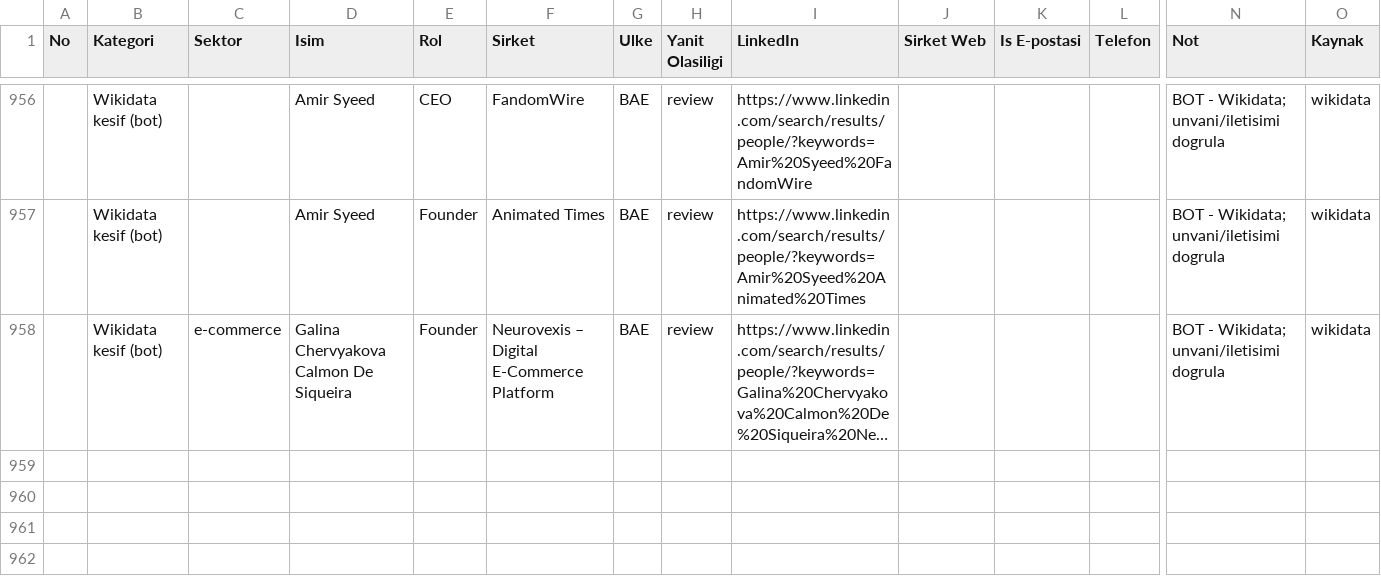
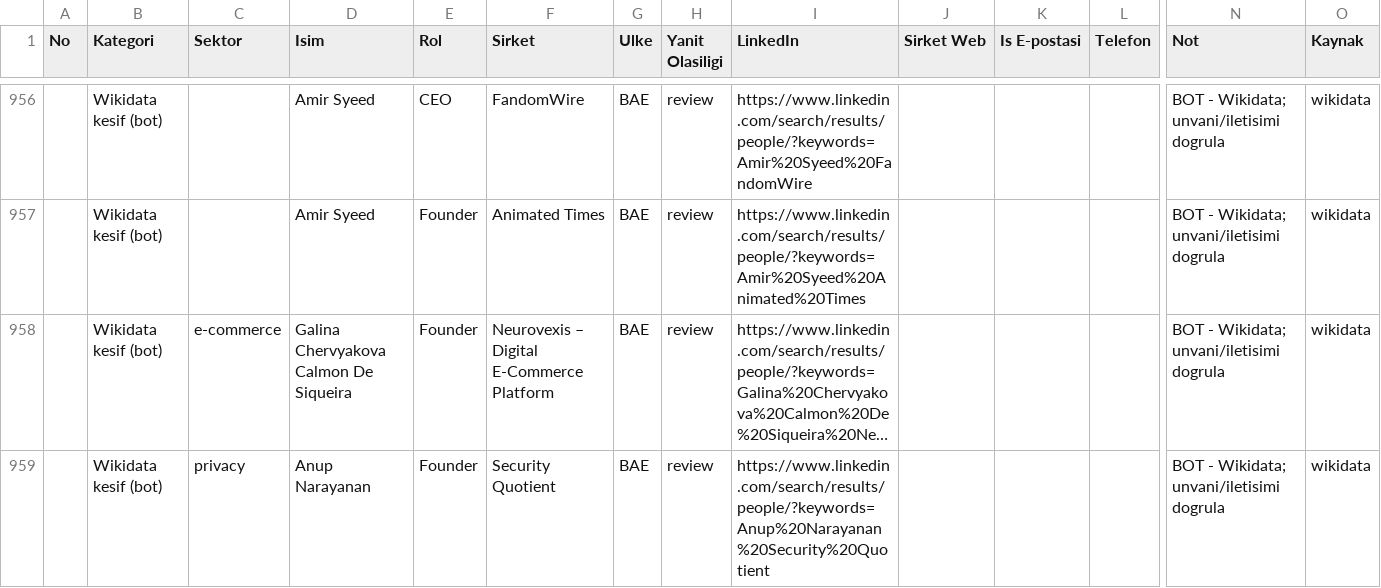
Before and after one commit to eslemsali99-eng/GCC-Lead-Finder-CRM-System, a CSV file: GCC_TUM_KISILER_LIVE.csv, drawn as a sheet; only a part is shown, gaps mark what is left out; long unchanged cells end in …; rows hold the shown columns only; the diff names each change by its address in the sheet, - before the commit and + after, or states it on an @@ line.

```diff
--- a/GCC_TUM_KISILER_LIVE.csv
+++ b/GCC_TUM_KISILER_LIVE.csv
+row 959:  | Wikidata kesif (bot) | privacy | Anup Narayanan | Founder | Security Quotient | BAE | review | https://www.linkedin.com/search/results/people/?keywords=Anup%20Narayanan%20Security%20Quotient |  |  |  | BOT - Wikidata; unvani/iletisimi dogrula | wikidata
```
Also changed, not shown: 2 other files.
